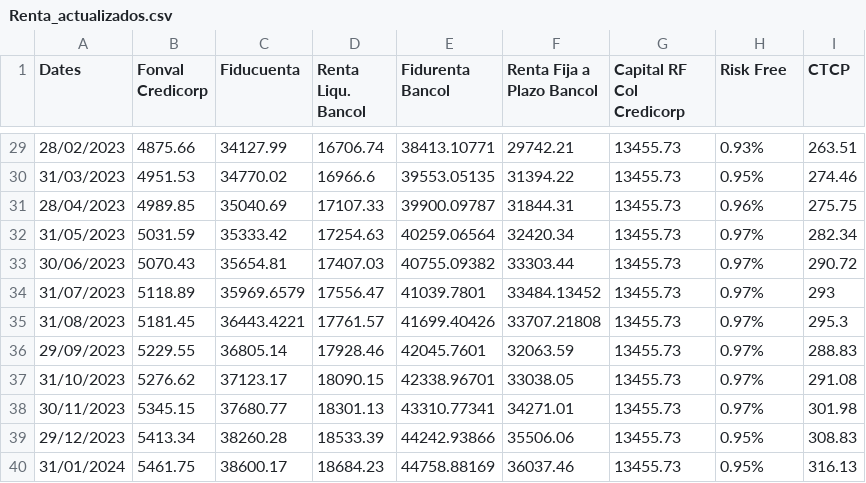
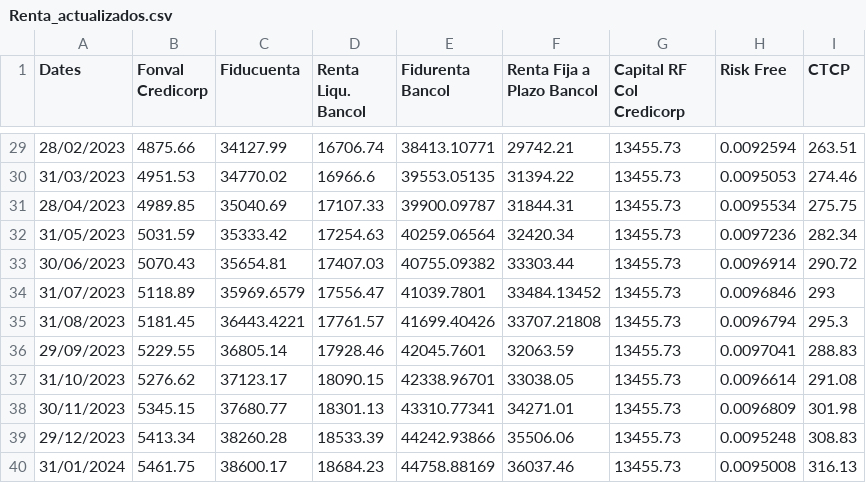
Before and after one commit to svillar1/Datos, a CSV file: Renta_actualizados.csv, drawn as a sheet; only a part is shown, gaps mark what is left out; the diff covers the shown part only.

```diff
--- a/Renta_actualizados.csv
+++ b/Renta_actualizados.csv
@@ -29,12 +29,12 @@
-28/02/2023;4875.66;34127.99;16706.74;38413.10771;29742.21;13455.73;0.93%;263.51
-31/03/2023;4951.53;34770.02;16966.6;39553.05135;31394.22;13455.73;0.95%;274.46
-28/04/2023;4989.85;35040.69;17107.33;39900.09787;31844.31;13455.73;0.96%;275.75
-31/05/2023;5031.59;35333.42;17254.63;40259.06564;32420.34;13455.73;0.97%;282.34
-30/06/2023;5070.43;35654.81;17407.03;40755.09382;33303.44;13455.73;0.97%;290.72
-31/07/2023;5118.89;35969.6579;17556.47;41039.7801;33484.13452;13455.73;0.97%;293
-31/08/2023;5181.45;36443.4221;17761.57;41699.40426;33707.21808;13455.73;0.97%;295.3
-29/09/2023;5229.55;36805.14;17928.46;42045.7601;32063.59;13455.73;0.97%;288.83
-31/10/2023;5276.62;37123.17;18090.15;42338.96701;33038.05;13455.73;0.97%;291.08
-30/11/2023;5345.15;37680.77;18301.13;43310.77341;34271.01;13455.73;0.97%;301.98
-29/12/2023;5413.34;38260.28;18533.39;44242.93866;35506.06;13455.73;0.95%;308.83
-31/01/2024;5461.75;38600.17;18684.23;44758.88169;36037.46;13455.73;0.95%;316.13
+28/02/2023;4875.66;34127.99;16706.74;38413.10771;29742.21;13455.73; 0.0092594 ;263.51
+31/03/2023;4951.53;34770.02;16966.6;39553.05135;31394.22;13455.73; 0.0095053 ;274.46
+28/04/2023;4989.85;35040.69;17107.33;39900.09787;31844.31;13455.73; 0.0095534 ;275.75
+31/05/2023;5031.59;35333.42;17254.63;40259.06564;32420.34;13455.73; 0.0097236 ;282.34
+30/06/2023;5070.43;35654.81;17407.03;40755.09382;33303.44;13455.73; 0.0096914 ;290.72
+31/07/2023;5118.89;35969.6579;17556.47;41039.7801;33484.13452;13455.73; 0.0096846 ;293
+31/08/2023;5181.45;36443.4221;17761.57;41699.40426;33707.21808;13455.73; 0.0096794 ;295.3
+29/09/2023;5229.55;36805.14;17928.46;42045.7601;32063.59;13455.73; 0.0097041 ;288.83
+31/10/2023;5276.62;37123.17;18090.15;42338.96701;33038.05;13455.73; 0.0096614 ;291.08
+30/11/2023;5345.15;37680.77;18301.13;43310.77341;34271.01;13455.73; 0.0096809 ;301.98
+29/12/2023;5413.34;38260.28;18533.39;44242.93866;35506.06;13455.73; 0.0095248 ;308.83
+31/01/2024;5461.75;38600.17;18684.23;44758.88169;36037.46;13455.73; 0.0095008 ;316.13
```
Also changed, not shown: 27 edited cells elsewhere in this file.
